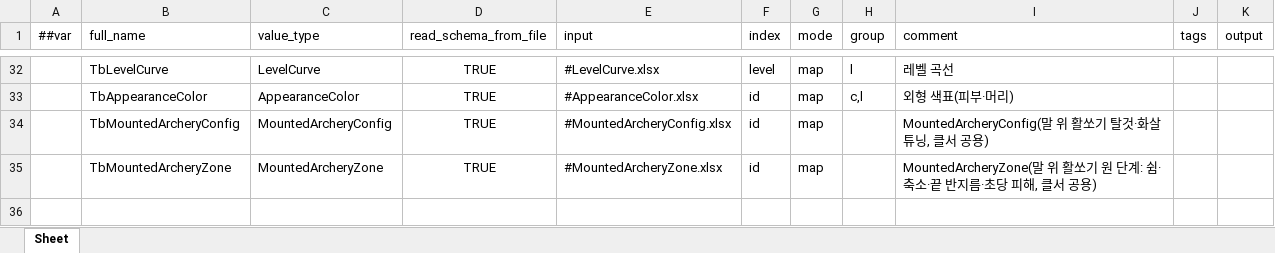
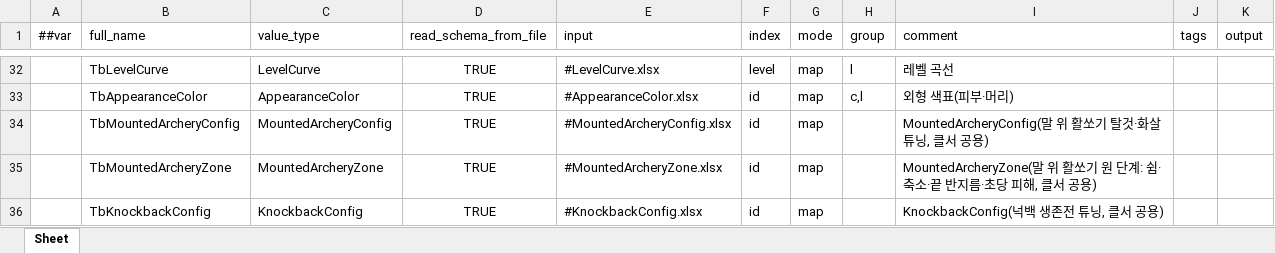
Before and after one commit to Baeinsoo/infrastructure, an Excel workbook: table/Datas/__tables__.xlsx, sheet Sheet, drawn as a sheet; only a part is shown, gaps mark what is left out; values as stored, in another font and other column widths than the file's, no borders; the diff names each change by its address in the sheet, - before the commit and + after, or states it on an @@ line.

```diff
--- a/table/Datas/__tables__.xlsx (sheet Sheet)
+++ b/table/Datas/__tables__.xlsx (sheet Sheet)
+row 36:  | TbKnockbackConfig | KnockbackConfig | TRUE | #KnockbackConfig.xlsx | id | map |  | KnockbackConfig(넉백 생존전 튜닝, 클서 공용)
```
Also changed, not shown: table/Datas/#GameMode.xlsx, table/Datas/#Map.xlsx, 2 other files.
